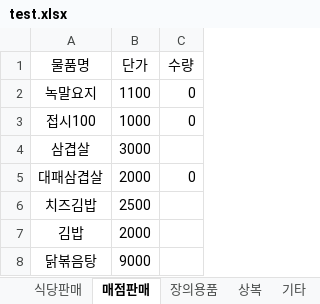
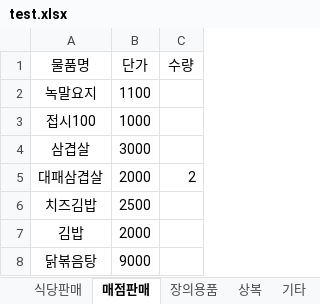
Before and after one commit to bladnoch/KY_Project2.0, an Excel workbook: xl/test.xlsx, sheet 매점판매, drawn as a sheet; values as stored, in another font and other column widths than the file's, no borders; the diff names each change by its address in the sheet, - before the commit and + after, or states it on an @@ line.

```diff
--- a/xl/test.xlsx (sheet 매점판매)
+++ b/xl/test.xlsx (sheet 매점판매)
-C2:C3 (수량): 0
+C2:C3 (수량): (empty)
-C5 (수량): 0
+C5 (수량): 2
```
Also changed, not shown: sheet 기타, sheet 상복, sheet 식당판매, sheet 장의용품, xl/personal.xlsx, 1 other file.
